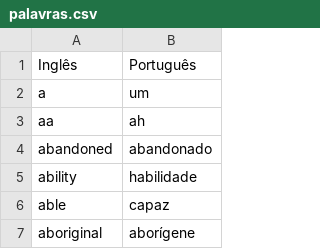
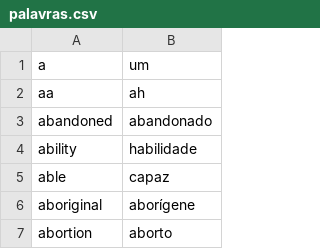
Before and after one commit to useralura/portifolioatila, a CSV file: palavras.csv, drawn as a sheet; only a part is shown; the shorter side is filled out with more unchanged rows.

Commit message:
Update palavras.csv

```diff
--- a/palavras.csv
+++ b/palavras.csv
@@ -1,2 +1 @@
-Inglês,Português
 a,um
```
